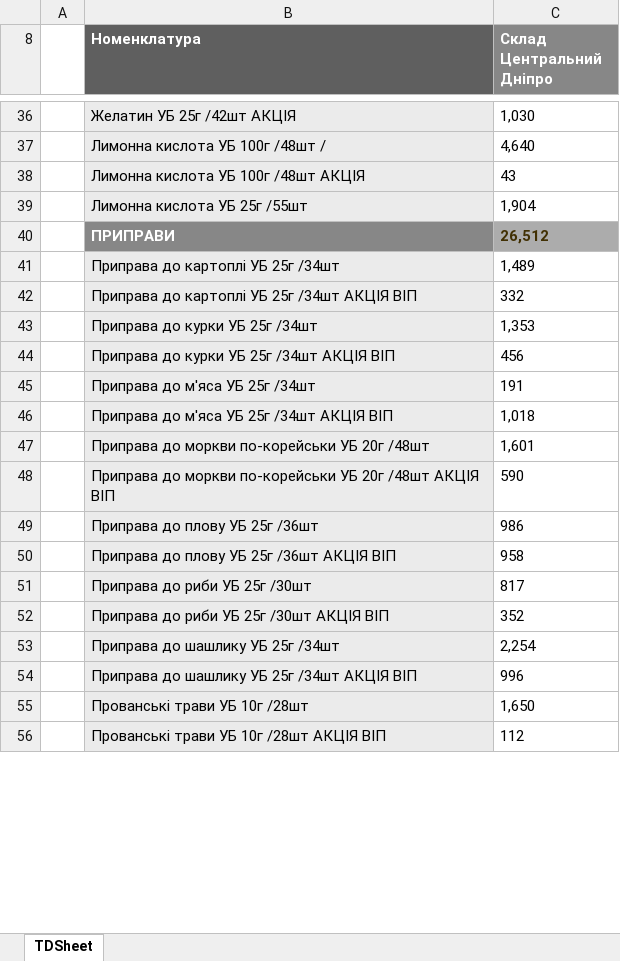
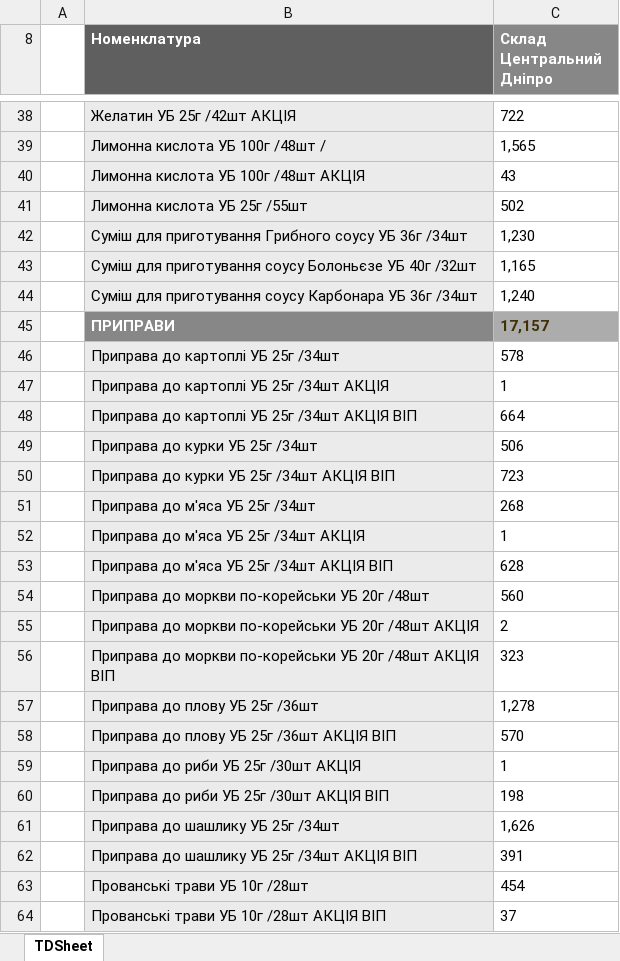
Before and after one commit to Stako21/jwt-auth, an Excel workbook: client/public/Sorce/balanceDP.xlsx, sheet TDSheet, drawn as a sheet; only a part is shown, gaps mark what is left out; values as stored, in another font and other column widths than the file's, no borders; charts and pictures not drawn; removed rows and columns are numbered as before the commit, all else as after; the diff covers the shown part only; the diff names each change by its address in the sheet, - before the commit and + after, or states it on an @@ line.

```diff
--- a/client/public/Sorce/balanceDP.xlsx (sheet TDSheet)
+++ b/client/public/Sorce/balanceDP.xlsx (sheet TDSheet)
-C38 (Склад Центральний Дніпро): 1,030
+C38 (Склад Центральний Дніпро): 722
-C39 (Склад Центральний Дніпро): 4,640
+C39 (Склад Центральний Дніпро): 1,565
-C41 (Склад Центральний Дніпро): 1,904
+C41 (Склад Центральний Дніпро): 502
+row 42:  | Суміш для приготування Грибного соусу УБ 36г /34шт | 1,230
+row 43:  | Суміш для приготування соусу Болоньєзе УБ 40г /32шт | 1,165
+row 44:  | Суміш для приготування соусу Карбонара УБ 36г /34шт | 1,240
-C45 (Склад Центральний Дніпро): 26,512
+C45 (Склад Центральний Дніпро): 17,157
-C46 (Склад Центральний Дніпро): 1,489
+C46 (Склад Центральний Дніпро): 578
+row 47:  | Приправа до картоплі УБ 25г /34шт АКЦІЯ | 1
-C48 (Склад Центральний Дніпро): 332
+C48 (Склад Центральний Дніпро): 664
-C49 (Склад Центральний Дніпро): 1,353
+C49 (Склад Центральний Дніпро): 506
-C50 (Склад Центральний Дніпро): 456
+C50 (Склад Центральний Дніпро): 723
-C51 (Склад Центральний Дніпро): 191
+C51 (Склад Центральний Дніпро): 268
+row 52:  | Приправа до м'яса УБ 25г /34шт АКЦІЯ | 1
-C53 (Склад Центральний Дніпро): 1,018
+C53 (Склад Центральний Дніпро): 628
-C54 (Склад Центральний Дніпро): 1,601
+C54 (Склад Центральний Дніпро): 560
+row 55:  | Приправа до моркви по-корейськи УБ 20г /48шт АКЦІЯ | 2
-C56 (Склад Центральний Дніпро): 590
+C56 (Склад Центральний Дніпро): 323
-C57 (Склад Центральний Дніпро): 986
+C57 (Склад Центральний Дніпро): 1,278
-C58 (Склад Центральний Дніпро): 958
+C58 (Склад Центральний Дніпро): 570
-row 51:  | Приправа до риби УБ 25г /30шт | 817
+row 59:  | Приправа до риби УБ 25г /30шт АКЦІЯ | 1
-C60 (Склад Центральний Дніпро): 352
+C60 (Склад Центральний Дніпро): 198
-C61 (Склад Центральний Дніпро): 2,254
+C61 (Склад Центральний Дніпро): 1,626
-C62 (Склад Центральний Дніпро): 996
+C62 (Склад Центральний Дніпро): 391
-C63 (Склад Центральний Дніпро): 1,650
+C63 (Склад Центральний Дніпро): 454
-C64 (Склад Центральний Дніпро): 112
+C64 (Склад Центральний Дніпро): 37
```
Also changed, not shown: 115 added rows, 129 removed rows, 392 edited cells and cell formats elsewhere in this sheet, hidden cells, client/public/Sorce/balanceKR.xlsx, client/public/Sorce/balanceML.xlsx, 40 other files.
